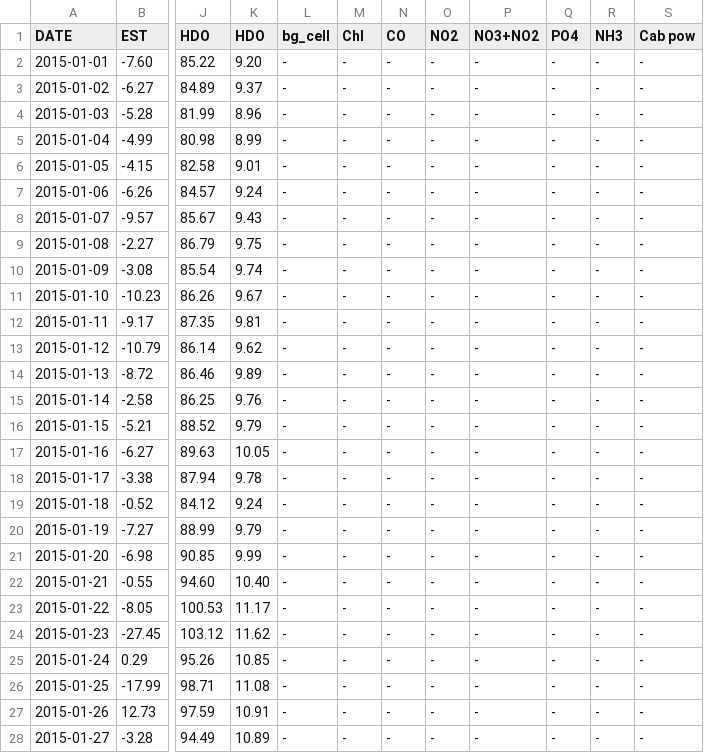
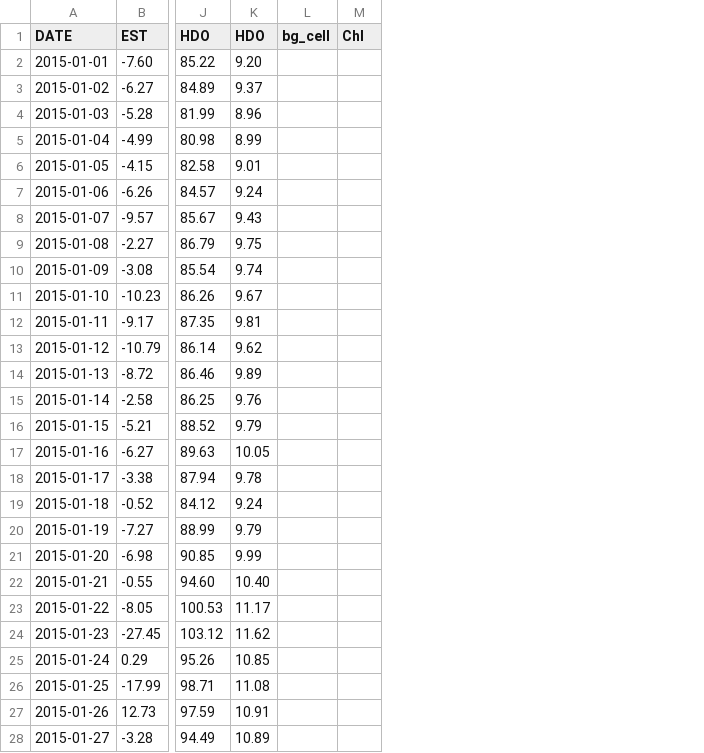
Before and after one commit to gpachoulas/Ecoportil, a CSV file: MonthlyPoint4-01.2015.csv, drawn as a sheet; only a part is shown, gaps mark what is left out; the diff covers the shown part only; the diff names each change by its address in the sheet, - before the commit and + after, or states it on an @@ line.

Commit message:
Update MonthlyPoint4-01.2015.csv

```diff
--- a/MonthlyPoint4-01.2015.csv
+++ b/MonthlyPoint4-01.2015.csv
-column N (CO), rows 2-28: all -
-column O (NO2), rows 2-28: all -
-column P (NO3+NO2), rows 2-28: all -
-column Q (PO4), rows 2-28: all -
-column R (NH3), rows 2-28: all -
-column S (Cab pow), rows 2-28: all -
-L2:L28 (bg_cell): -
+L2:L28 (bg_cell): (empty)
-M2:M28 (Chl): -
+M2:M28 (Chl): (empty)
```
Also changed, not shown: 8 edited cells elsewhere in this file.
